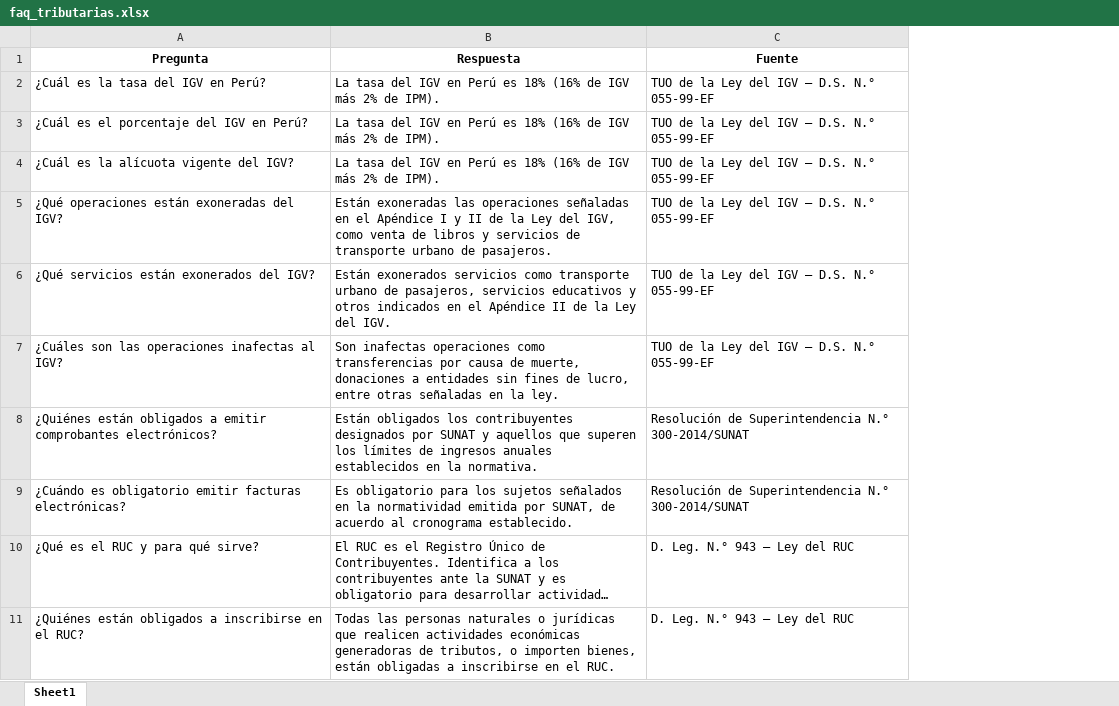
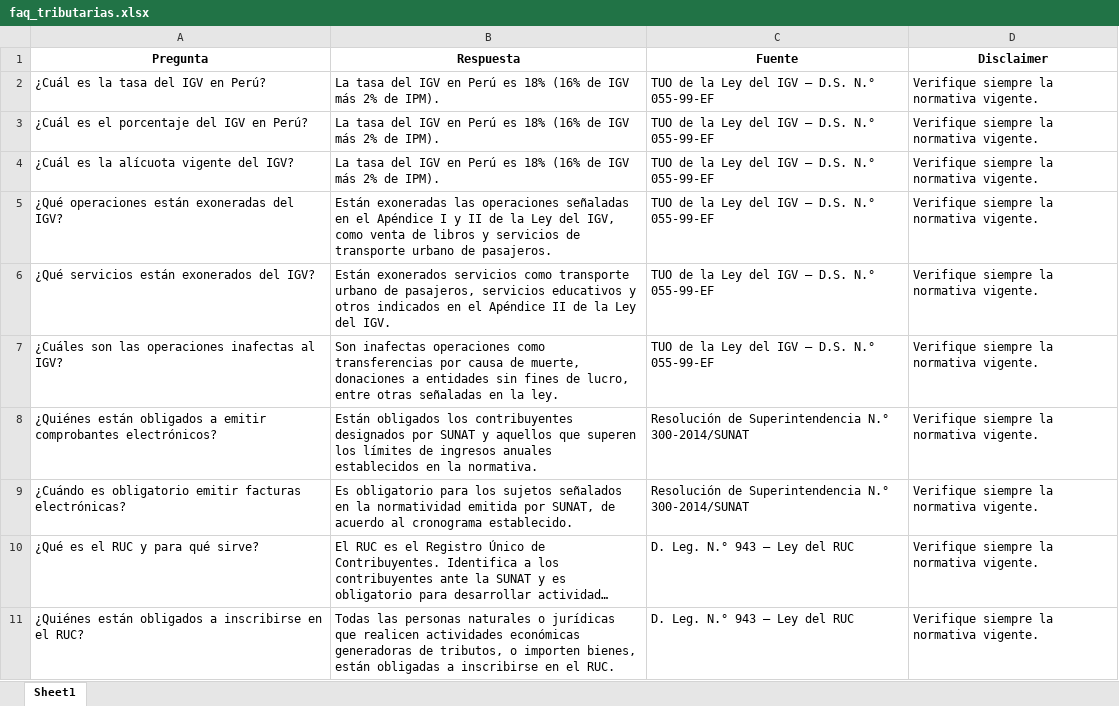
Before and after one commit to edwinfullconta-tech/vasebot, an Excel workbook: faq_tributarias.xlsx, sheet Sheet1, drawn as a sheet; long unchanged cells end in …; values as stored, in another font and other column widths than the file's, no borders; the diff names each change by its address in the sheet, - before the commit and + after, or states it on an @@ line.

Commit message:
Add files via upload

```diff
--- a/faq_tributarias.xlsx (sheet Sheet1)
+++ b/faq_tributarias.xlsx (sheet Sheet1)
+column D (Disclaimer), rows 2-11: all Verifique siempre la normativa vigente.
```
